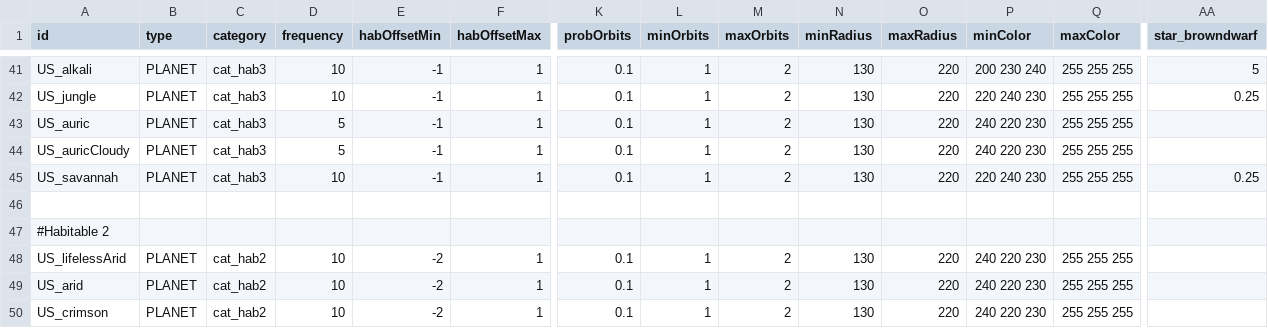
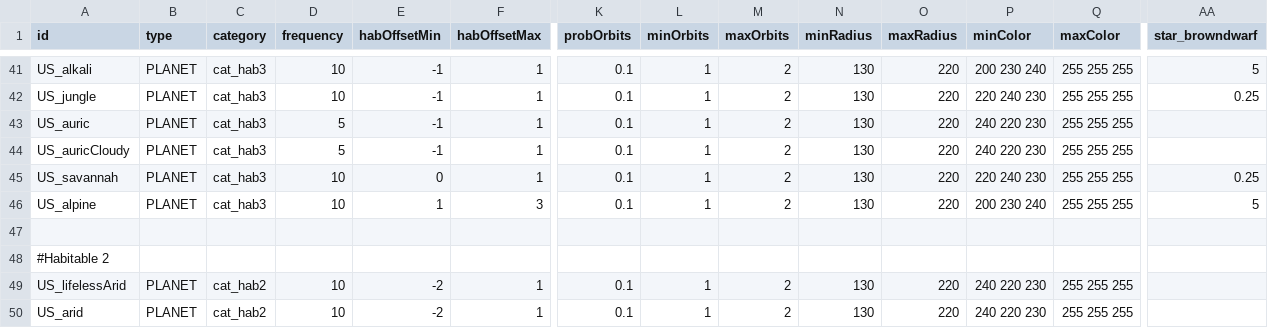
Before and after one commit to JamesTripleQ/Unknown-Skies, a CSV file: data/campaign/procgen/planet_gen_data.csv, drawn as a sheet; only a part is shown, gaps mark what is left out; the shorter side is filled out with more unchanged rows; rows hold the shown columns only; the diff names each change by its address in the sheet, - before the commit and + after, or states it on an @@ line.

Commit message:
Extra planets part 2

```diff
--- a/data/campaign/procgen/planet_gen_data.csv
+++ b/data/campaign/procgen/planet_gen_data.csv
-E45 (habOffsetMin): -1
+E45 (habOffsetMin): 0
+row 46: US_alpine | PLANET | cat_hab3 | 10 | 1 | 3 | 0.1 | 1 | 2 | 130 | 220 | 200 230 240 | 255 255 255 | 5
```
Also changed, not shown: data/strings/descriptions.csv, 4 other files.
